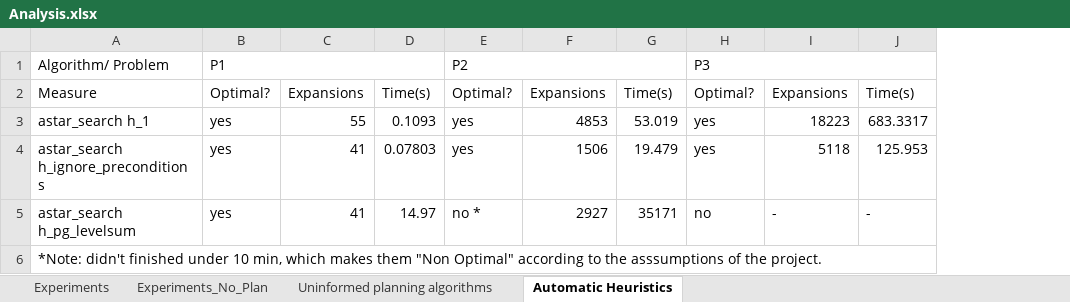
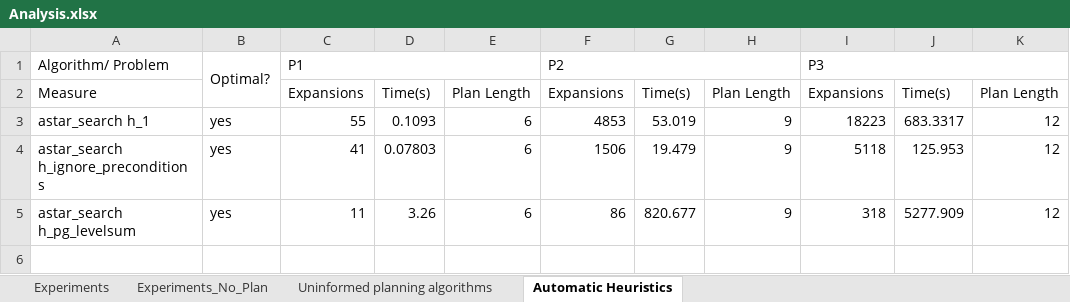
Before and after one commit to dserrano1524/AIND-Planning, an Excel workbook: Analysis.xlsx, sheet Automatic Heuristics, drawn as a sheet; values as stored, in another font and other column widths than the file's, no cell formats; removed rows and columns are numbered as before the commit, all else as after; the diff names each change by its address in the sheet, - before the commit and + after, or states it on an @@ line.

Commit message:
Added last details from runs and plan lenghts

```diff
--- a/Analysis.xlsx (sheet Automatic Heuristics)
+++ b/Analysis.xlsx (sheet Automatic Heuristics)
-column E, rows 1-5: P2 | Optimal? | yes | yes | no *
+column E, rows 2-5: Plan Length | 6 | 6 | 6
-column H, rows 1-5: P3 | Optimal? | yes | yes | no
+column H, rows 2-5: Plan Length | 9 | 9 | 9
+column K, rows 2-5: Plan Length | 12 | 12 | 12
-B1: P1
+B1: Optimal?
-B1:D1 merged
+B1:B2 merged
-C1: (empty)
+C1: P1
+C1:E1 merged
-F1: (empty)
+F1: P2
+F1:H1 merged
-I1: (empty)
+I1: P3
+I1:K1 merged
-B2: Optimal?
+B2: (empty)
-C5: 41
+C5: 11
-D5: 14.97
+D5: 3.26
-F5: 2927
+F5: 86
-G5: 35171
+G5: 820.677
-I5: -
+I5: 318
-J5: -
+J5: 5277.909
-row 6: *Note: didn't finished under 10 min, which makes them "Non Optimal" according to the asssumptions of the project.
```
Also changed, not shown: sheet Uninformed planning algorithms, sheet Experiments_No_Plan, sheet Experiments, cell formats.
